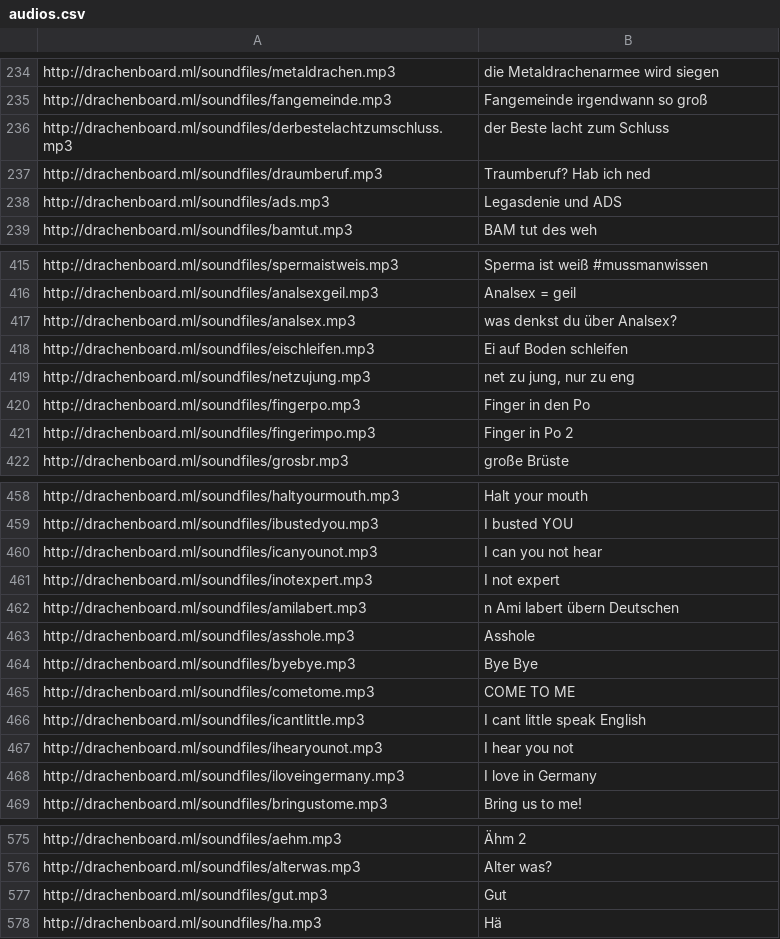
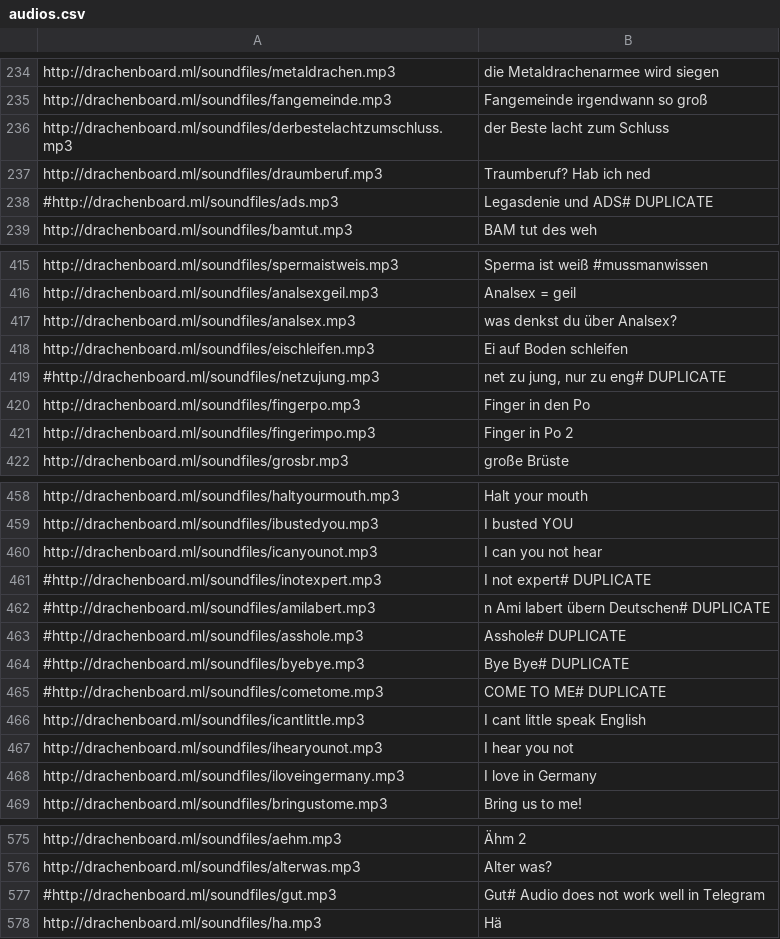
Before and after one commit to OgerBot/toOgerBot, a CSV file: audios.csv, drawn as a sheet; only a part is shown, gaps mark what is left out.

Commit message:
Commented out some duplicate audios

```diff
--- a/audios.csv
+++ b/audios.csv
@@ -237,3 +237,3 @@ http://drachenboard.ml/soundfiles/derbestelachtzumschluss.mp3;der Beste lacht zu
 http://drachenboard.ml/soundfiles/draumberuf.mp3;Traumberuf? Hab ich ned
-http://drachenboard.ml/soundfiles/ads.mp3;Legasdenie und ADS
+#http://drachenboard.ml/soundfiles/ads.mp3;Legasdenie und ADS# DUPLICATE
 http://drachenboard.ml/soundfiles/bamtut.mp3;BAM tut des weh
@@ -418,3 +418,3 @@ http://drachenboard.ml/soundfiles/analsex.mp3;was denkst du über Analsex?
 http://drachenboard.ml/soundfiles/eischleifen.mp3;Ei auf Boden schleifen
-http://drachenboard.ml/soundfiles/netzujung.mp3;net zu jung, nur zu eng
+#http://drachenboard.ml/soundfiles/netzujung.mp3;net zu jung, nur zu eng# DUPLICATE
 http://drachenboard.ml/soundfiles/fingerpo.mp3;Finger in den Po
@@ -460,7 +460,7 @@ http://drachenboard.ml/soundfiles/ibustedyou.mp3;I busted YOU
 http://drachenboard.ml/soundfiles/icanyounot.mp3;I can you not hear
-http://drachenboard.ml/soundfiles/inotexpert.mp3;I not expert
-http://drachenboard.ml/soundfiles/amilabert.mp3;n Ami labert übern Deutschen
-http://drachenboard.ml/soundfiles/asshole.mp3;Asshole
-http://drachenboard.ml/soundfiles/byebye.mp3;Bye Bye
-http://drachenboard.ml/soundfiles/cometome.mp3;COME TO ME
+#http://drachenboard.ml/soundfiles/inotexpert.mp3;I not expert# DUPLICATE
+#http://drachenboard.ml/soundfiles/amilabert.mp3;n Ami labert übern Deutschen# DUPLICATE
+#http://drachenboard.ml/soundfiles/asshole.mp3;Asshole# DUPLICATE
+#http://drachenboard.ml/soundfiles/byebye.mp3;Bye Bye# DUPLICATE
+#http://drachenboard.ml/soundfiles/cometome.mp3;COME TO ME# DUPLICATE
 http://drachenboard.ml/soundfiles/icantlittle.mp3;I cant little speak English
@@ -576,3 +576,3 @@ http://drachenboard.ml/soundfiles/aehm.mp3;Ähm 2
 http://drachenboard.ml/soundfiles/alterwas.mp3;Alter was?
-http://drachenboard.ml/soundfiles/gut.mp3;Gut
+#http://drachenboard.ml/soundfiles/gut.mp3;Gut# Audio does not work well in Telegram
 http://drachenboard.ml/soundfiles/ha.mp3;Hä
```
Also changed, not shown: 1 other file.
